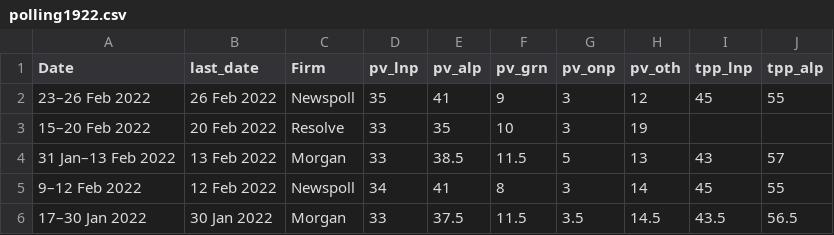
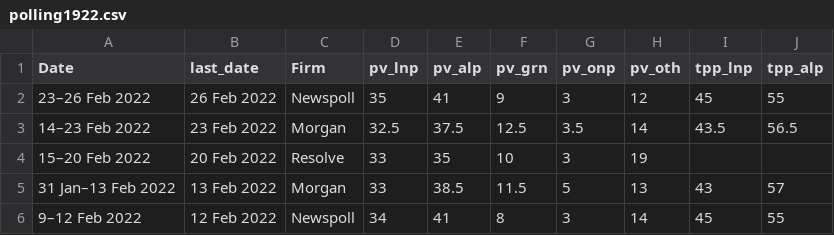
Before and after one commit to metacoretechs/wikipedia-aus-poll-charts, a CSV file: polling1922.csv, drawn as a sheet; only a part is shown; the shorter side is filled out with more unchanged rows; the diff names each change by its address in the sheet, - before the commit and + after, or states it on an @@ line.

Commit message:
Feb 2022 Morgan

```diff
--- a/polling1922.csv
+++ b/polling1922.csv
+row 3: 14–23 Feb 2022 | 23 Feb 2022 | Morgan | 32.5 | 37.5 | 12.5 | 3.5 | 14 | 43.5 | 56.5
```
Also changed, not shown: 2 other files.
